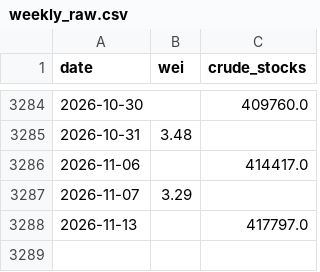
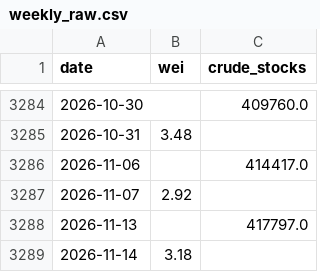
Before and after one commit to YYYJAA/OilForecastQF, a CSV file: Data/raw/weekly_raw.csv, drawn as a sheet; only a part is shown, gaps mark what is left out.

```diff
--- a/Data/raw/weekly_raw.csv
+++ b/Data/raw/weekly_raw.csv
@@ -3286,3 +3286,4 @@ date,wei,crude_stocks
 2026-11-06,,414417.0
-2026-11-07,3.29,
+2026-11-07,2.92,
 2026-11-13,,417797.0
+2026-11-14,3.18,
```
Also changed, not shown: Data/raw/fred_daily.csv, Data/raw/yahoo_extra_daily.csv, 3 other files.
